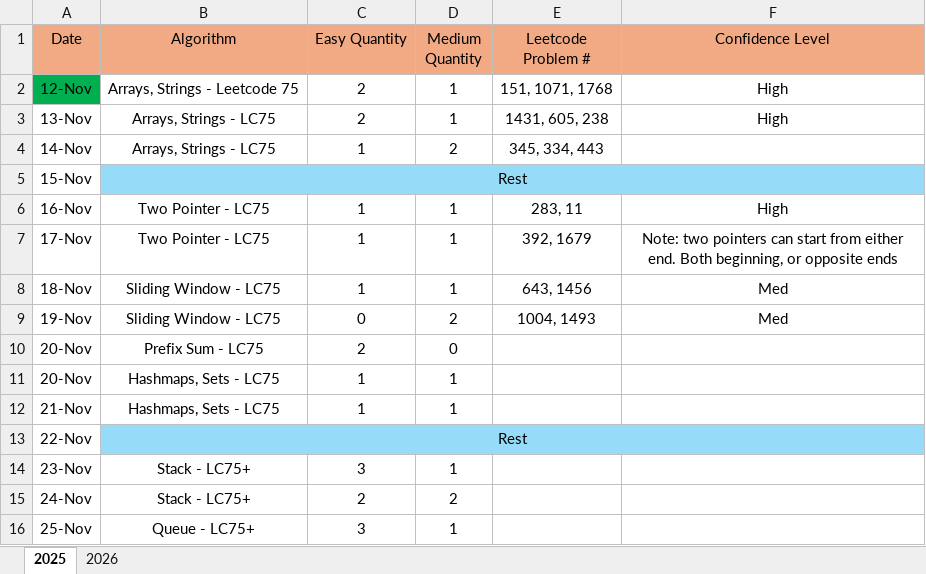
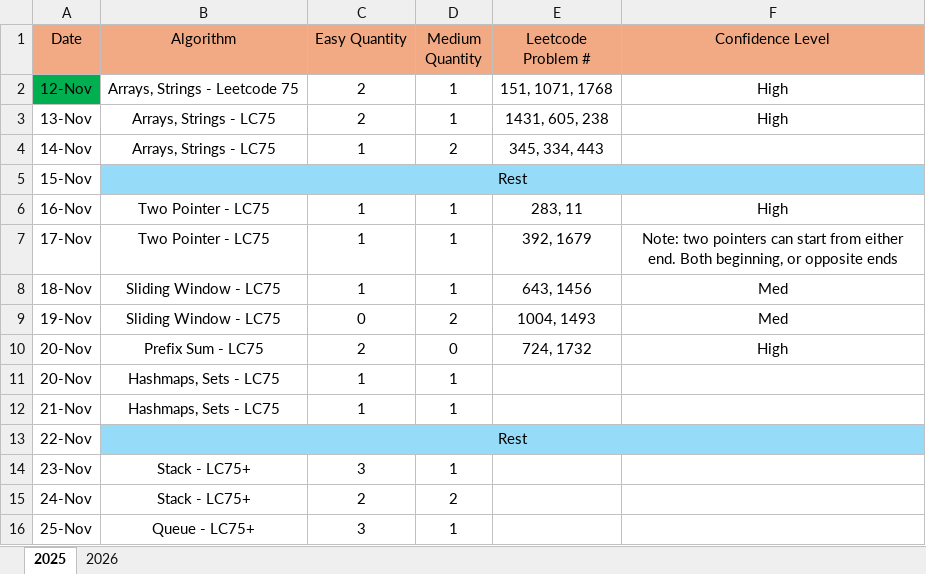
Before and after one commit to LCXCRunner/Leetcode_Python, an Excel workbook: studyPlan.xlsx, sheet 2025, drawn as a sheet; only a part is shown; values as stored, in another font and other column widths than the file's, no borders; the diff names each change by its address in the sheet, - before the commit and + after, or states it on an @@ line.

```diff
--- a/studyPlan.xlsx (sheet 2025)
+++ b/studyPlan.xlsx (sheet 2025)
-E10 (Leetcode Problem #): (empty)
+E10 (Leetcode Problem #): 724, 1732
-F10 (Confidence Level): (empty)
+F10 (Confidence Level): High
```
Also changed, not shown: 6 other files.
